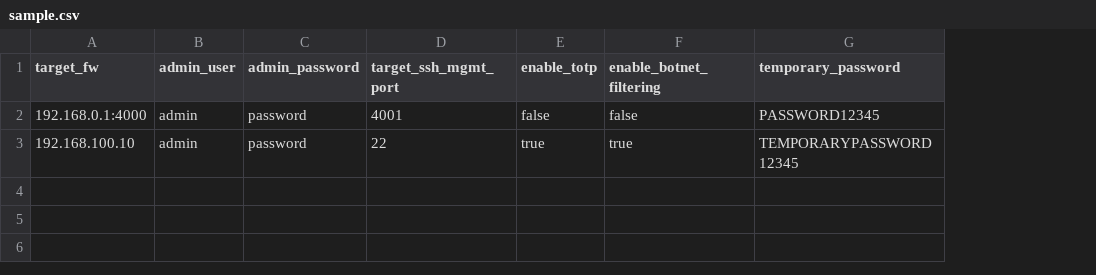
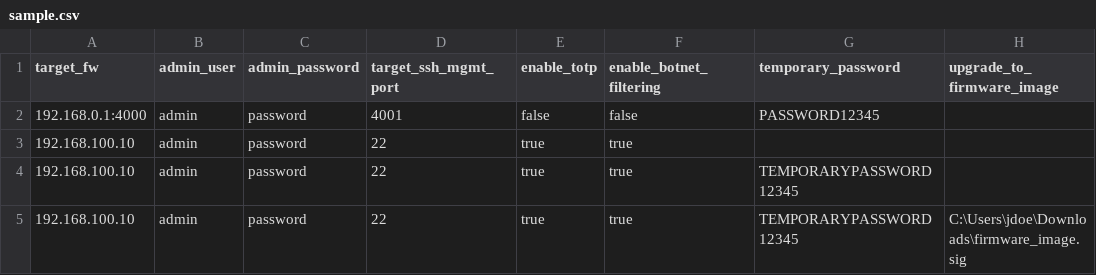
Before and after one commit to sonicwall/sonicos-automation, a CSV file: sample.csv, drawn as a sheet; addresses are those after the commit; the diff names each change by its address in the sheet, - before the commit and + after, or states it on an @@ line.

Commit message:
GEN5/6/7 feature parity. Download TSR, Trace logs, and setting export. Support force password change and new temporary password on GEN5/6/7. Support upgrading firmware on GEN5/GEN6/GEN7. Firmware upgrades are requested using CLI argument or adding firmware image path to the entry in CSV. Check status of (and enable) Botnet Filtering on GEN5/6/7. Check status of OTP on GEN5 and recommends Email OTP. GEN5 does not support TOTP. Logout session at the end of the routine. Updated README. Updated samples.

```diff
--- a/sample.csv
+++ b/sample.csv
+column H (upgrade_to_firmware_image), empty
+row 3: 192.168.100.10 | admin | password | 22 | true | true
+row 5: 192.168.100.10 | admin | password | 22 | true | true | TEMPORARYPASSWORD12345 | C:\Users\jdoe\Downloads\firmware_image.sig
```
Also changed, not shown: 8 other files.
